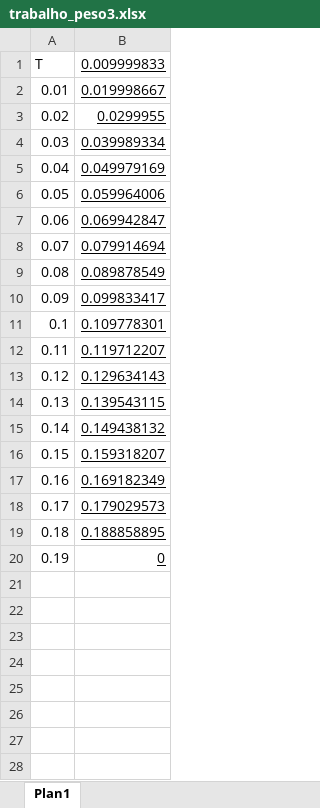
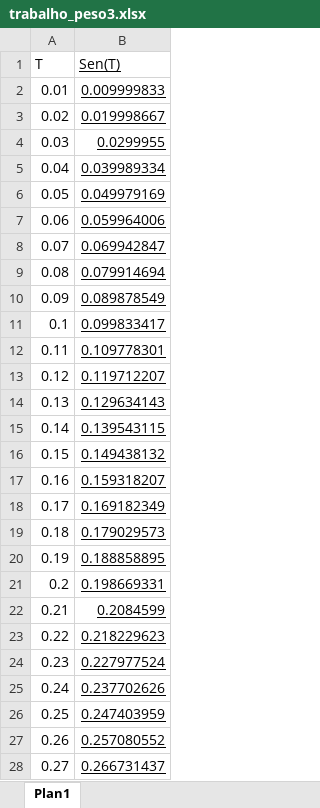
Before and after one commit to SN10sx/avaliacao_informatica, an Excel workbook: trabalho_peso3.xlsx, sheet Plan1, drawn as a sheet; only a part is shown; values as stored, in another font and other column widths than the file's, no borders; the diff covers the shown part only; the diff names each change by its address in the sheet, - before the commit and + after, or states it on an @@ line.

Commit message:
coloquei mais dados na planilha

```diff
--- a/trabalho_peso3.xlsx (sheet Plan1)
+++ b/trabalho_peso3.xlsx (sheet Plan1)
-B1: 0.009999833
+B1: Sen(T)
-B2 (Sen(T)): 0.019998667
+B2 (Sen(T)): 0.009999833
-B3 (Sen(T)): 0.0299955
+B3 (Sen(T)): 0.019998667
-B4 (Sen(T)): 0.039989334
+B4 (Sen(T)): 0.0299955
-B5 (Sen(T)): 0.049979169
+B5 (Sen(T)): 0.039989334
-B6 (Sen(T)): 0.059964006
+B6 (Sen(T)): 0.049979169
-B7 (Sen(T)): 0.069942847
+B7 (Sen(T)): 0.059964006
-B8 (Sen(T)): 0.079914694
+B8 (Sen(T)): 0.069942847
-B9 (Sen(T)): 0.089878549
+B9 (Sen(T)): 0.079914694
-B10 (Sen(T)): 0.099833417
+B10 (Sen(T)): 0.089878549
-B11 (Sen(T)): 0.109778301
+B11 (Sen(T)): 0.099833417
-B12 (Sen(T)): 0.119712207
+B12 (Sen(T)): 0.109778301
-B13 (Sen(T)): 0.129634143
+B13 (Sen(T)): 0.119712207
-B14 (Sen(T)): 0.139543115
+B14 (Sen(T)): 0.129634143
-B15 (Sen(T)): 0.149438132
+B15 (Sen(T)): 0.139543115
-B16 (Sen(T)): 0.159318207
+B16 (Sen(T)): 0.149438132
-B17 (Sen(T)): 0.169182349
+B17 (Sen(T)): 0.159318207
-B18 (Sen(T)): 0.179029573
+B18 (Sen(T)): 0.169182349
-B19 (Sen(T)): 0.188858895
+B19 (Sen(T)): 0.179029573
-B20 (Sen(T)): 0
+B20 (Sen(T)): 0.188858895
+row 21: 0.2 | 0.198669331
+row 22: 0.21 | 0.2084599
+row 23: 0.22 | 0.218229623
+row 24: 0.23 | 0.227977524
+row 25: 0.24 | 0.237702626
+row 26: 0.25 | 0.247403959
+row 27: 0.26 | 0.257080552
+row 28: 0.27 | 0.266731437
```
Also changed, not shown: 72 added rows elsewhere in this sheet.
